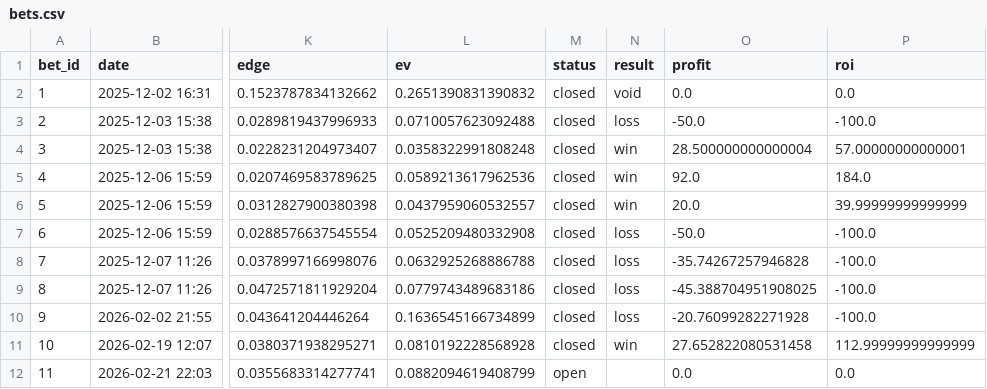
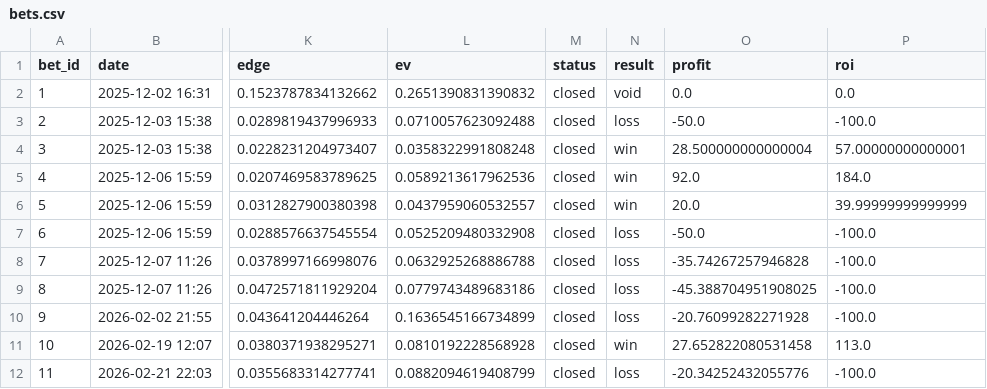
Before and after one commit to narvall018/predictor_ufc, a CSV file: bets/bets.csv, drawn as a sheet; only a part is shown, gaps mark what is left out; the diff names each change by its address in the sheet, - before the commit and + after, or states it on an @@ line.

Commit message:
Close bet #11: loss

```diff
--- a/bets/bets.csv
+++ b/bets/bets.csv
-P11 (roi): 112.99999999999999
+P11 (roi): 113.0
-M12 (status): open
+M12 (status): closed
-N12 (result): (empty)
+N12 (result): loss
-O12 (profit): 0.0
+O12 (profit): -20.34252432055776
-P12 (roi): 0.0
+P12 (roi): -100.0
```
